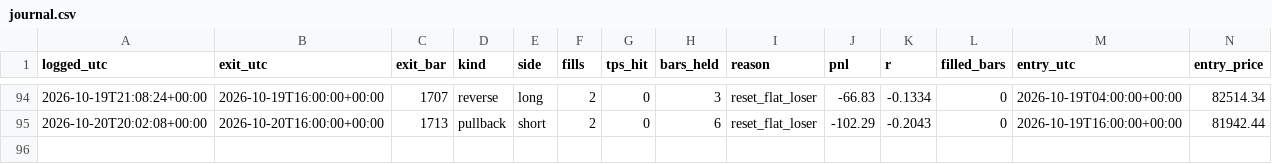
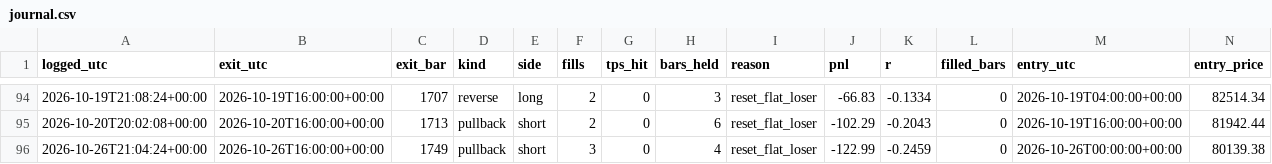
Before and after one commit to kunjancollective/troid, a CSV file: backtest/journal.csv, drawn as a sheet; only a part is shown, gaps mark what is left out; rows hold the shown columns only; the diff names each change by its address in the sheet, - before the commit and + after, or states it on an @@ line.

```diff
--- a/backtest/journal.csv
+++ b/backtest/journal.csv
+row 96: 2026-10-26T21:04:24+00:00 | 2026-10-26T16:00:00+00:00 | 1749 | pullback | short | 3 | 0 | 4 | reset_flat_loser | -122.99 | -0.2459 | 0 | 2026-10-26T00:00:00+00:00 | 80139.38
```
Also changed, not shown: backtest/data/live_4h.csv, backtest/runs.csv, 5 other files.
